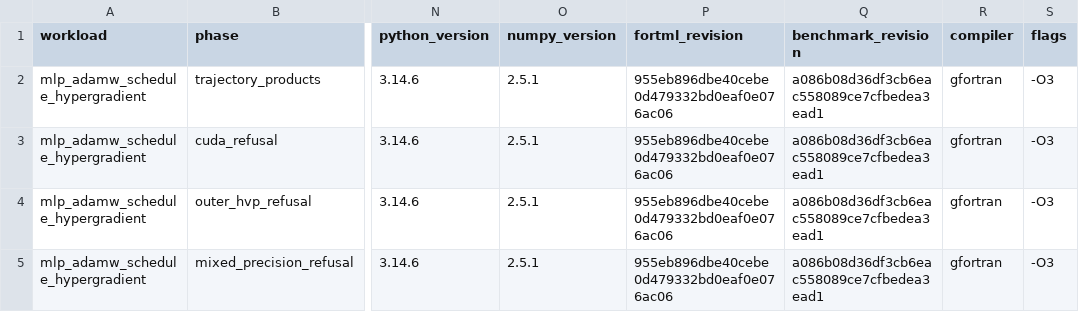
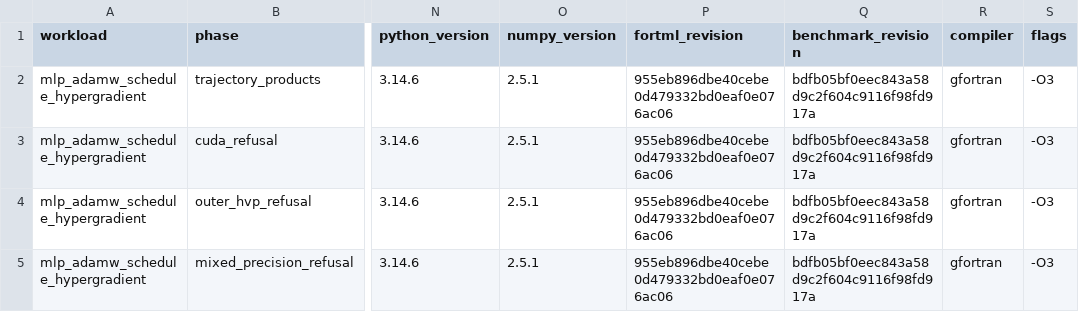
Before and after one commit to lazy-fortran/fortml-bench, a CSV file: results/mlp_adamw_schedule_hypergradient.csv, drawn as a sheet; only a part is shown, gaps mark what is left out; the diff names each change by its address in the sheet, - before the commit and + after, or states it on an @@ line.

Commit message:
bench: repin AdamW rows to final benchmark head

```diff
--- a/results/mlp_adamw_schedule_hypergradient.csv
+++ b/results/mlp_adamw_schedule_hypergradient.csv
-Q2:Q5 (benchmark_revision): a086b08d36df3cb6eac558089ce7cfbedea3ead1
+Q2:Q5 (benchmark_revision): bdfb05bf0eec843a58d9c2f604c9116f98fd917a
```
